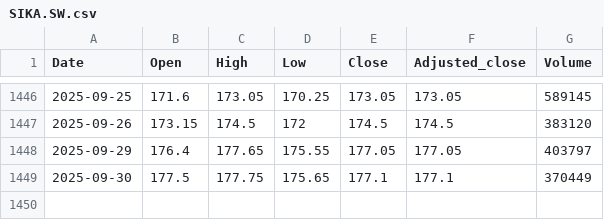
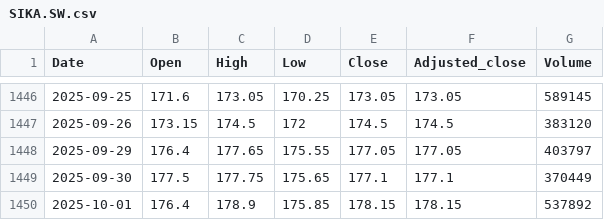
Before and after one commit to nimchimpski/GeoQuant, a CSV file: cache/SIKA.SW.csv, drawn as a sheet; only a part is shown, gaps mark what is left out.

```diff
--- a/cache/SIKA.SW.csv
+++ b/cache/SIKA.SW.csv
@@ -1449 +1449,2 @@ Date,Open,High,Low,Close,Adjusted_close,Volume
 2025-09-30,177.5,177.75,175.65,177.1,177.1,370449
+2025-10-01,176.4,178.9,175.85,178.15,178.15,537892
```
Also changed, not shown: cache/HEAL.LSE.csv, cache/IBM.US.csv, 8 other files.
